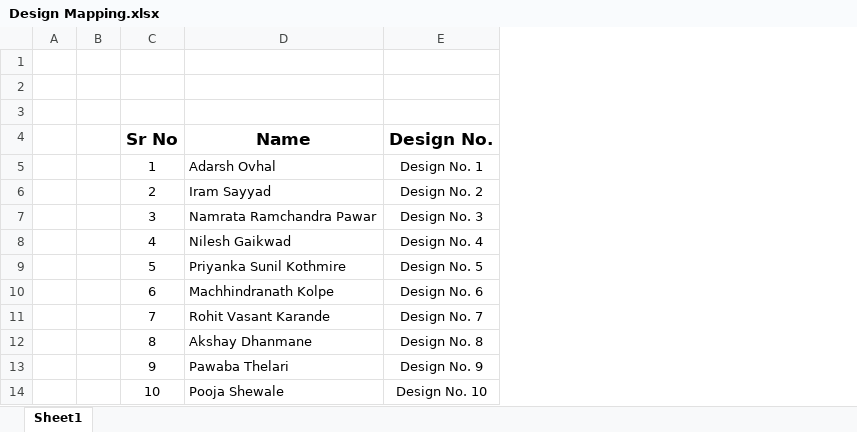
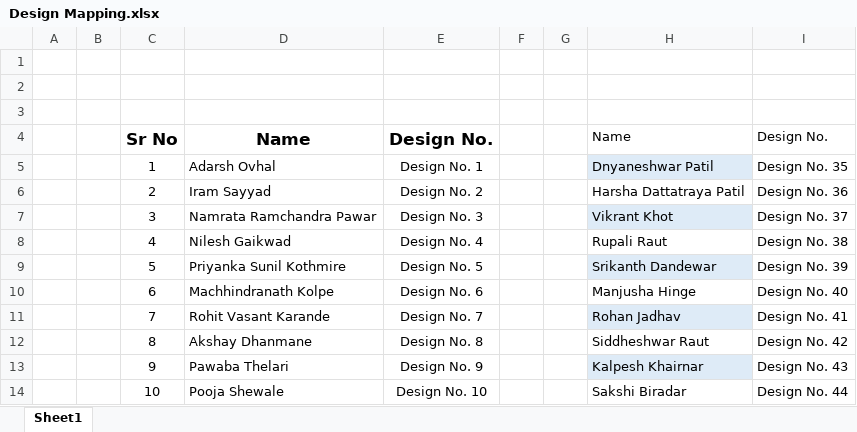
Before and after one commit to vishakha12-hub/icard-assignments, an Excel workbook: I card/Design Mapping.xlsx, sheet Sheet1, drawn as a sheet; only a part is shown; values as stored, in another font and other column widths than the file's, no borders; the diff names each change by its address in the sheet, - before the commit and + after, or states it on an @@ line.

```diff
--- a/I card/Design Mapping.xlsx (sheet Sheet1)
+++ b/I card/Design Mapping.xlsx (sheet Sheet1)
+column F, empty
+column G, empty
+column H, rows 4-14: Name | Dnyaneshwar Patil | Harsha Dattatraya Patil | Vikrant Khot | Rupali Raut | Srikanth Dandewar | Manjusha Hinge | Rohan Jadhav | Siddheshwar Raut | Kalpesh Khairnar | Sakshi Biradar
+column I, rows 4-14: Design No. | Design No. 35 | Design No. 36 | Design No. 37 | Design No. 38 | Design No. 39 | Design No. 40 | Design No. 41 | Design No. 42 | Design No. 43 | Design No. 44
```
Also changed, not shown: 2 other files.
